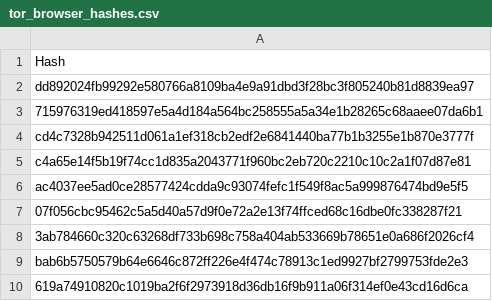
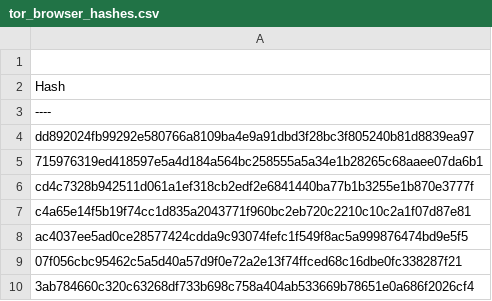
Before and after one commit to ross-ns/TORHashes, a CSV file: tor_browser_hashes.csv, drawn as a sheet; only a part is shown; the shorter side is filled out with more unchanged rows; the diff names each change by its address in the sheet, - before the commit and + after, or states it on an @@ line.

```diff
--- a/tor_browser_hashes.csv
+++ b/tor_browser_hashes.csv
+row 1: (empty)
+row 3: ----
```
Also changed, not shown: 1 other file.
